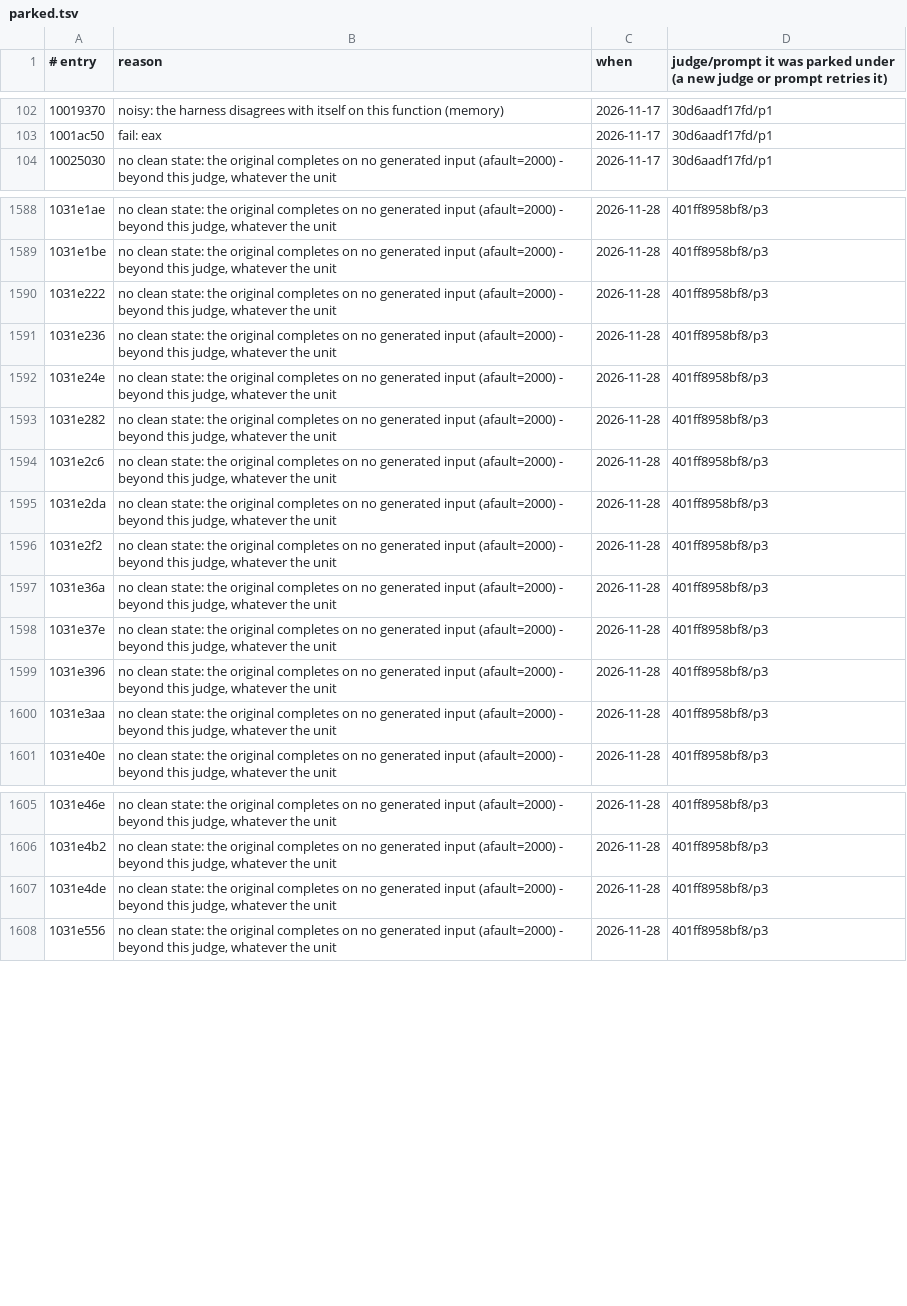
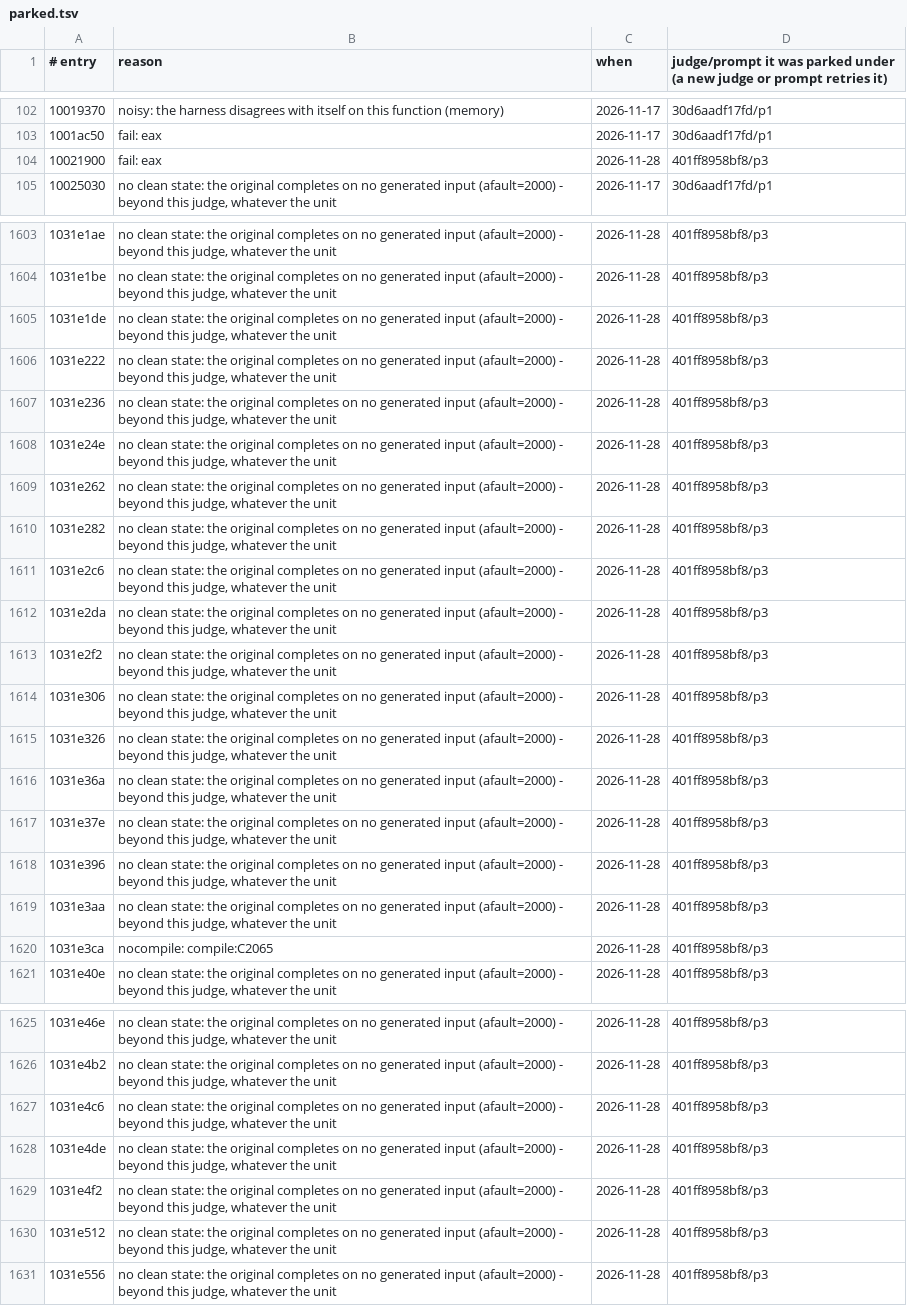
Before and after one commit to cowrevenge/cow_kuluu_xi_anything, a TSV file: cow/conveyor/parked.tsv, drawn as a sheet; only a part is shown, gaps mark what is left out; the diff covers the shown part only; the diff names each change by its address in the sheet, - before the commit and + after, or states it on an @@ line.

Commit message:
cow: conveyor +1 gold (19650 gold in all, 94.708% of code bytes)

```diff
--- a/cow/conveyor/parked.tsv
+++ b/cow/conveyor/parked.tsv
+row 104: 10021900 | fail: eax | 2026-11-28 | 401ff8958bf8/p3
+row 1605: 1031e1de | no clean state: the original completes on no generated input (afault=2000) - beyond this judge, whatever the unit | 2026-11-28 | 401ff8958bf8/p3
+row 1609: 1031e262 | no clean state: the original completes on no generated input (afault=2000) - beyond this judge, whatever the unit | 2026-11-28 | 401ff8958bf8/p3
+row 1614: 1031e306 | no clean state: the original completes on no generated input (afault=2000) - beyond this judge, whatever the unit | 2026-11-28 | 401ff8958bf8/p3
+row 1615: 1031e326 | no clean state: the original completes on no generated input (afault=2000) - beyond this judge, whatever the unit | 2026-11-28 | 401ff8958bf8/p3
+row 1620: 1031e3ca | nocompile: compile:C2065 | 2026-11-28 | 401ff8958bf8/p3
+row 1627: 1031e4c6 | no clean state: the original completes on no generated input (afault=2000) - beyond this judge, whatever the unit | 2026-11-28 | 401ff8958bf8/p3
+row 1629: 1031e4f2 | no clean state: the original completes on no generated input (afault=2000) - beyond this judge, whatever the unit | 2026-11-28 | 401ff8958bf8/p3
+row 1630: 1031e512 | no clean state: the original completes on no generated input (afault=2000) - beyond this judge, whatever the unit | 2026-11-28 | 401ff8958bf8/p3
```
Also changed, not shown: 16 added rows and 21 edited cells elsewhere in this file, cow/conveyor/daily.tsv, 7 other files.
